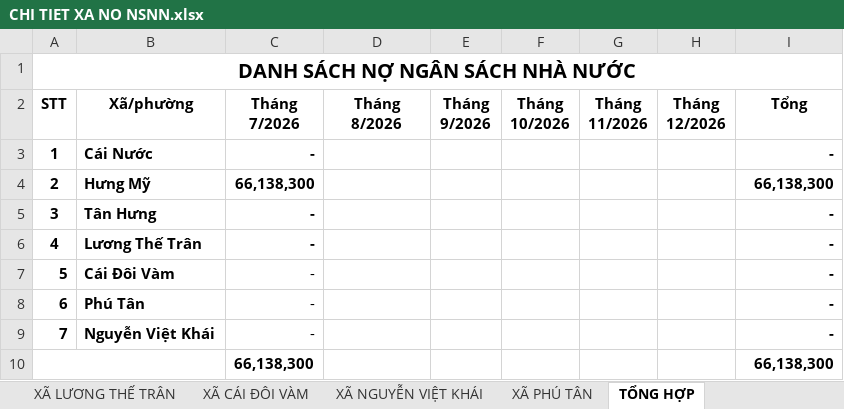
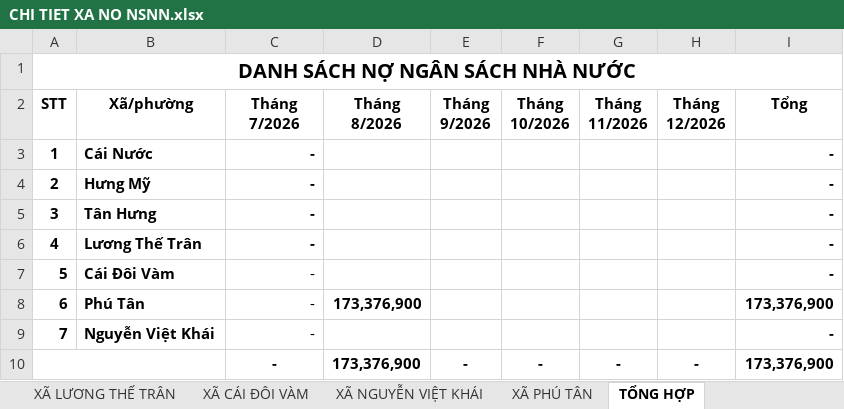
Before and after one commit to BHXHCSCN/BAOCAOTHANG, an Excel workbook: CHI TIET XA NO NSNN.xlsx, sheet TỔNG HỢP, drawn as a sheet; values as stored, in another font and other column widths than the file's, no borders; removed rows and columns are numbered as before the commit, all else as after; the diff names each change by its address in the sheet, - before the commit and + after, or states it on an @@ line.

```diff
--- a/CHI TIET XA NO NSNN.xlsx (sheet TỔNG HỢP)
+++ b/CHI TIET XA NO NSNN.xlsx (sheet TỔNG HỢP)
-C4 (Tháng 7/2026): 66,138,300
+C4 (Tháng 7/2026): -
-I4 (Tổng): 66,138,300
+I4 (Tổng): -
-D8 (Tháng 8/2026): (empty)
+D8 (Tháng 8/2026): 173,376,900
-I8 (Tổng): -
+I8 (Tổng): 173,376,900
-row 10:  |  | 66,138,300 |  |  |  |  |  | 66,138,300
+row 10:  |  | - | 173,376,900 | - | - | - | - | 173,376,900
```
Also changed, not shown: 1 other file.
